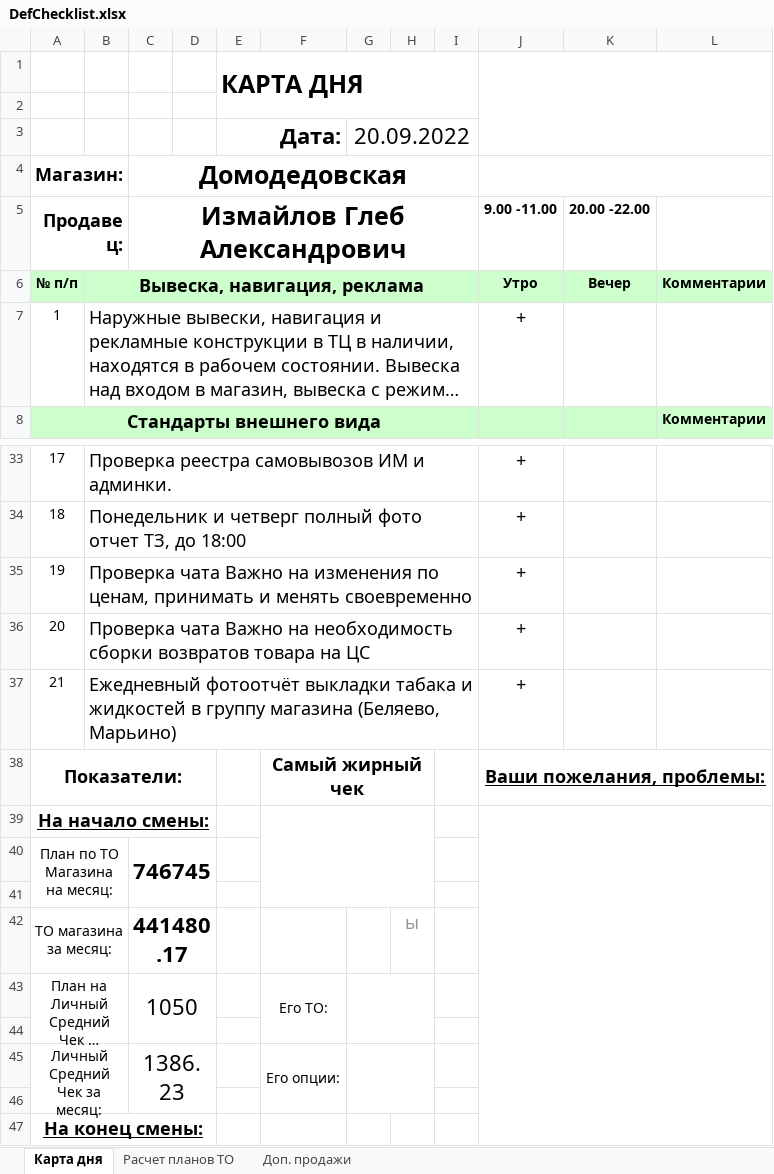
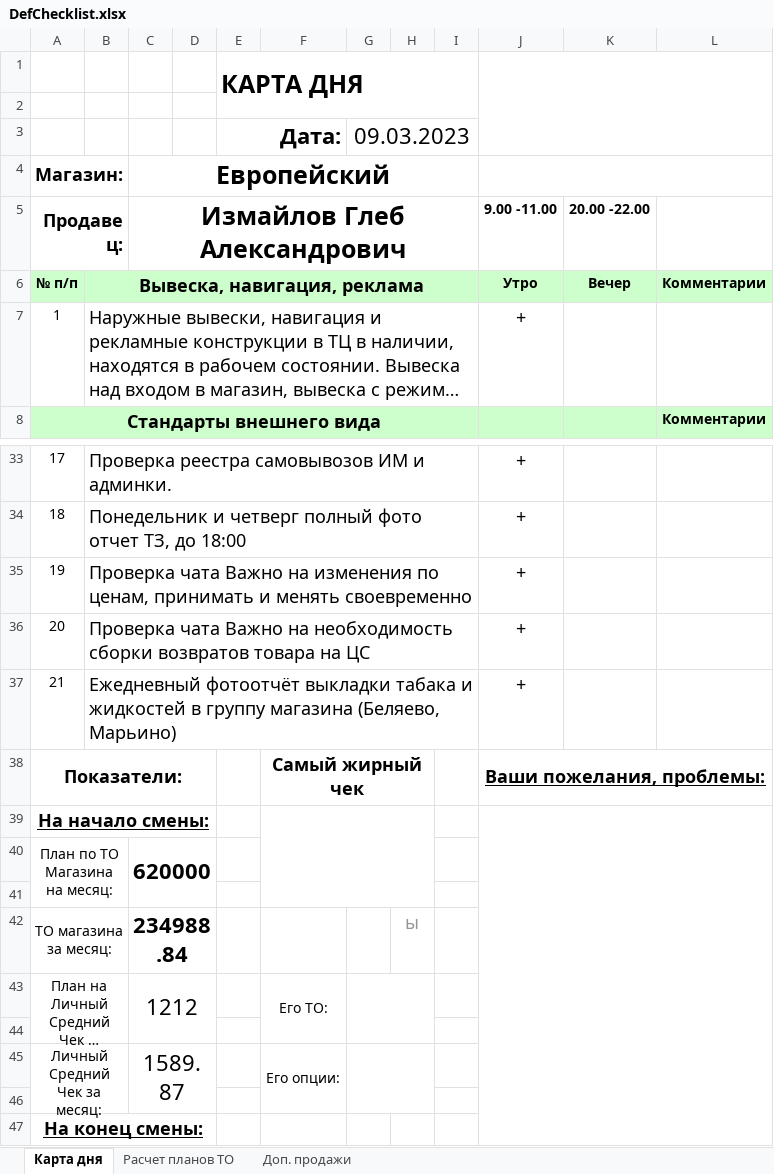
Before and after one commit to GlxbX/K4Yauto, an Excel workbook: assets/checklist/DefChecklist.xlsx, sheet Карта дня, drawn as a sheet; only a part is shown, gaps mark what is left out; long unchanged cells end in …; values as stored, in another font and other column widths than the file's, no borders; charts and pictures and conditional formats not drawn; the diff names each change by its address in the sheet, - before the commit and + after, or states it on an @@ line.

```diff
--- a/assets/checklist/DefChecklist.xlsx (sheet Карта дня)
+++ b/assets/checklist/DefChecklist.xlsx (sheet Карта дня)
-G3: 20.09.2022
+G3: 09.03.2023
-C4: Домодедовская
+C4: Европейский
-C40: 746745
+C40: 620000
-C42: 441480.17
+C42: 234988.84
-C43: 1050
+C43: 1212
-C45: 1386.23
+C45: 1589.87
```
Also changed, not shown: assets/checklist/Kpi.xlsx, 4 other files.
